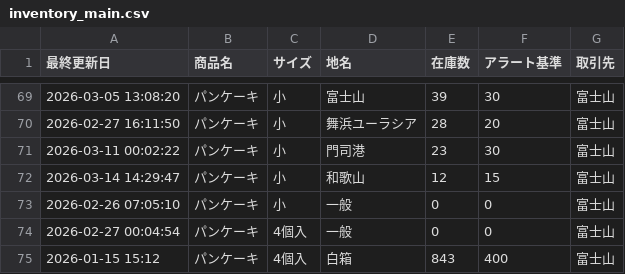
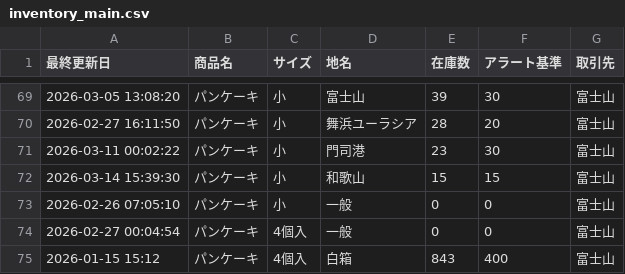
Before and after one commit to iplan381/zaiko-kanri, a CSV file: inventory_main.csv, drawn as a sheet; only a part is shown, gaps mark what is left out.

Commit message:
Batch Update

```diff
--- a/inventory_main.csv
+++ b/inventory_main.csv
@@ -71,3 +71,3 @@
 2026-03-11 00:02:22,パンケーキ,小,門司港,23,30,富士山
-2026-03-14 14:29:47,パンケーキ,小,和歌山,12,15,富士山
+2026-03-14 15:39:30,パンケーキ,小,和歌山,15,15,富士山
 2026-02-26 07:05:10,パンケーキ,小,一般,0,0,富士山
```
